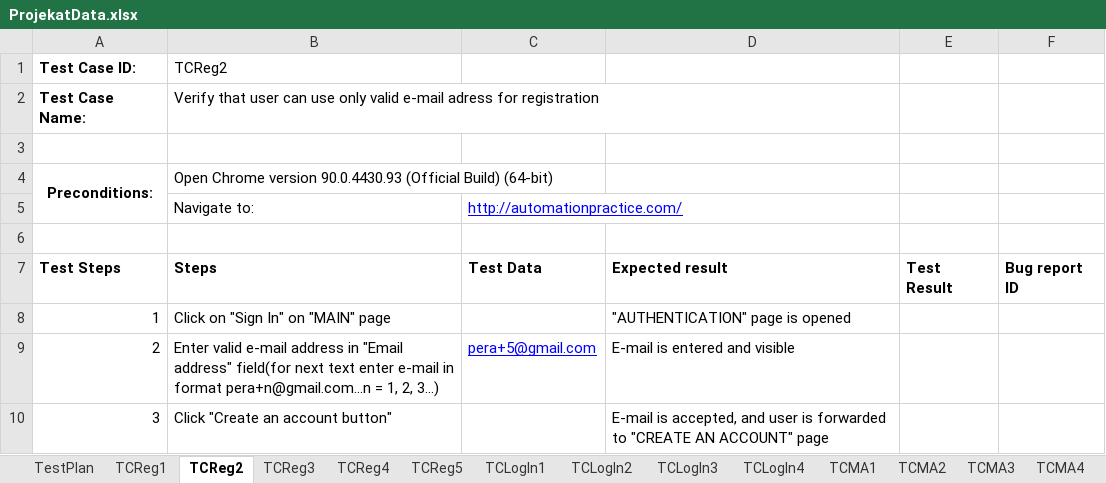
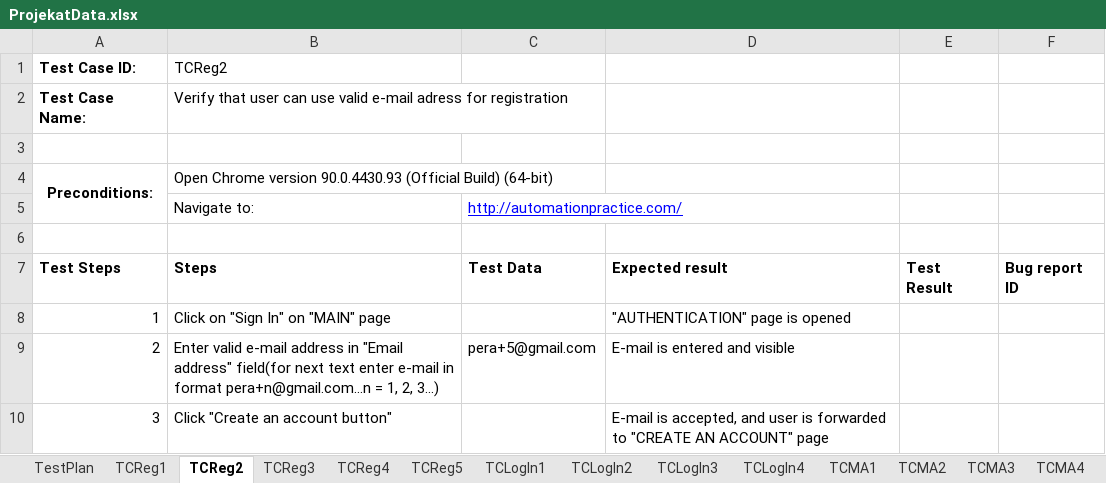
Before and after one commit to DraganBatinic/SeleniumRepo, an Excel workbook: data/ProjekatData.xlsx, sheet TCReg2, drawn as a sheet; values as stored, in another font and other column widths than the file's, no borders; the diff names each change by its address in the sheet, - before the commit and + after, or states it on an @@ line.

```diff
--- a/data/ProjekatData.xlsx (sheet TCReg2)
+++ b/data/ProjekatData.xlsx (sheet TCReg2)
-B2 (TCReg2): …can use only valid e-mail…
+B2 (TCReg2): …can use valid e-mail…
@@ C9 underline: on → off, text colour: #0000FF → black @@
```
Also changed, not shown: sheet TCMA6, sheet TestPlan, sheet TCMA5, sheet TCLogIn2, sheet TCLogIn4, sheet TCReg5, 8 more sheets, other sheet tabs, 22 other files.
